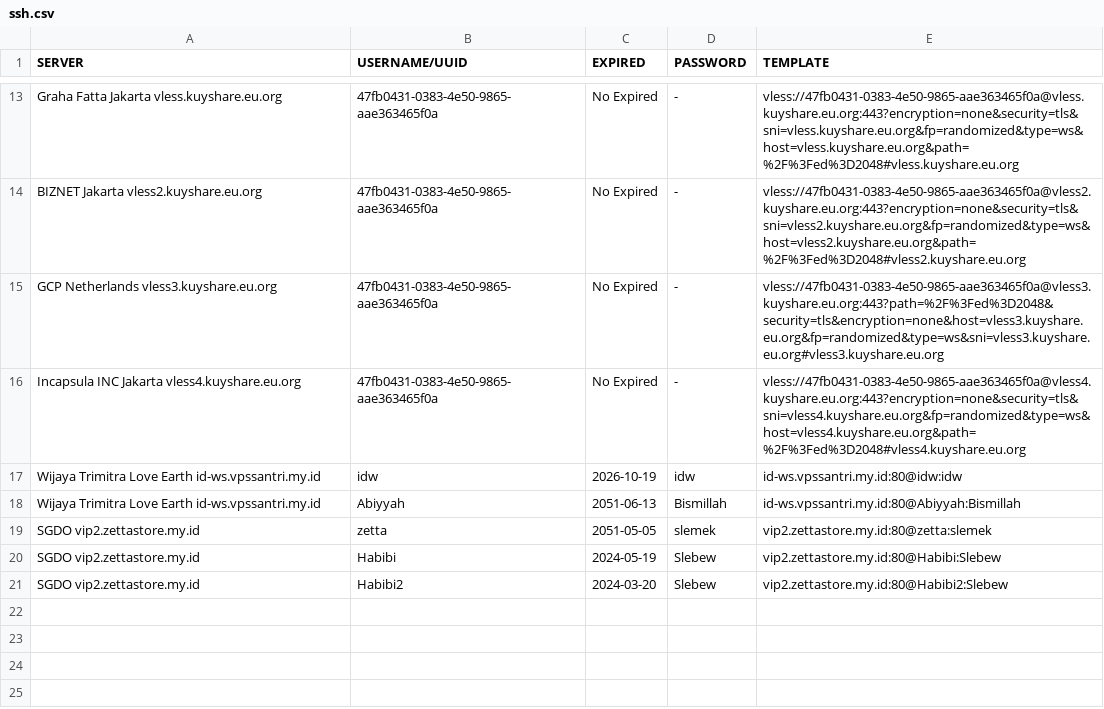
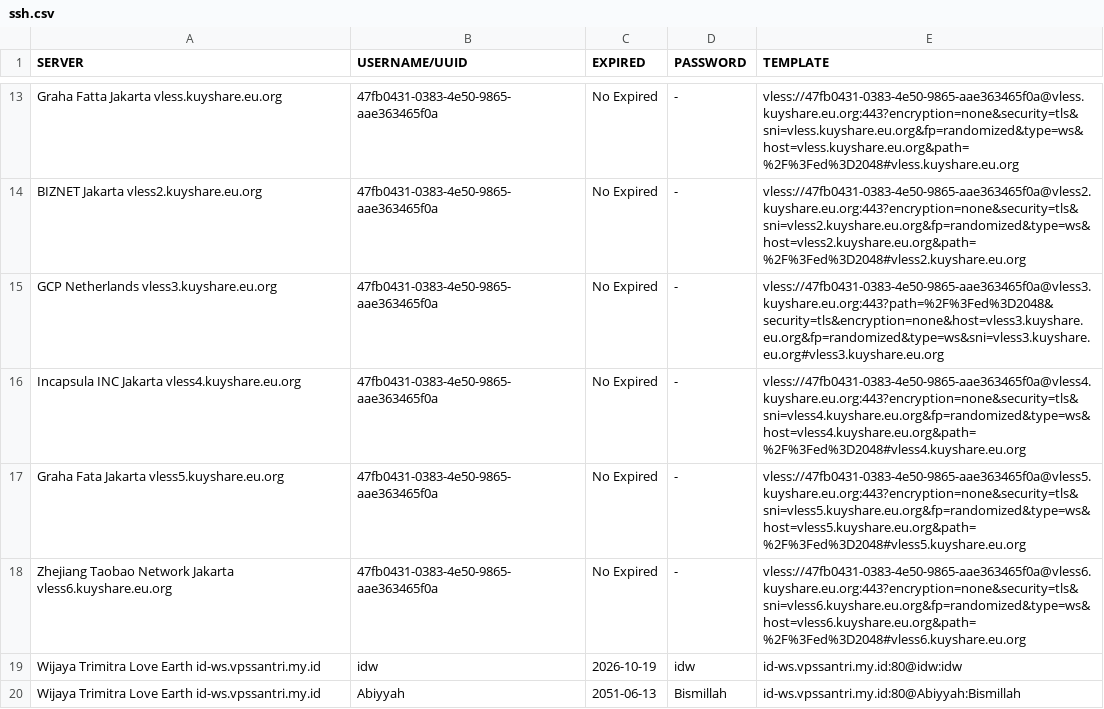
Before and after one commit to yoickiev/klox, a CSV file: ssh.csv, drawn as a sheet; only a part is shown, gaps mark what is left out; the shorter side is filled out with more unchanged rows.

Commit message:
Update ssh.csv

```diff
--- a/ssh.csv
+++ b/ssh.csv
@@ -16,2 +16,4 @@ GCP Netherlands vless3.kuyshare.eu.org,47fb0431-0383-4e50-9865-aae363465f0a,No E
 Incapsula INC Jakarta vless4.kuyshare.eu.org,47fb0431-0383-4e50-9865-aae363465f0a,No Expired,-,vless://47fb0431-0383-4e50-9865-aae363465f0a@vless4.kuyshare.eu.org:443?encryption=none&security=tls&sni=vless4.kuyshare.eu.org&fp=randomized&type=ws&host=vless4.kuyshare.eu.org&path=%2F%3Fed%3D2048#vless4.kuyshare.eu.org
+Graha Fata Jakarta vless5.kuyshare.eu.org,47fb0431-0383-4e50-9865-aae363465f0a,No Expired,-,vless://47fb0431-0383-4e50-9865-aae363465f0a@vless5.kuyshare.eu.org:443?encryption=none&security=tls&sni=vless5.kuyshare.eu.org&fp=randomized&type=ws&host=vless5.kuyshare.eu.org&path=%2F%3Fed%3D2048#vless5.kuyshare.eu.org
+Zhejiang Taobao Network Jakarta vless6.kuyshare.eu.org,47fb0431-0383-4e50-9865-aae363465f0a,No Expired,-,vless://47fb0431-0383-4e50-9865-aae363465f0a@vless6.kuyshare.eu.org:443?encryption=none&security=tls&sni=vless6.kuyshare.eu.org&fp=randomized&type=ws&host=vless6.kuyshare.eu.org&path=%2F%3Fed%3D2048#vless6.kuyshare.eu.org
 Wijaya Trimitra Love Earth id-ws.vpssantri.my.id,idw,2026-10-19,idw,id-ws.vpssantri.my.id:80@idw:idw
```
